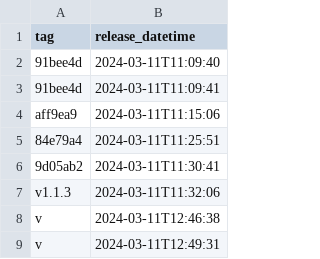
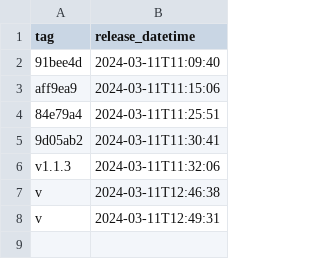
Before and after one commit to antxxxx/pipeline_experiment, a CSV file: _data/dev_releases.csv, drawn as a sheet; the diff names each change by its address in the sheet, - before the commit and + after, or states it on an @@ line.

```diff
--- a/_data/dev_releases.csv
+++ b/_data/dev_releases.csv
-row 3: 91bee4d | 2024-03-11T11:09:41
```
Also changed, not shown: 1 other file.
